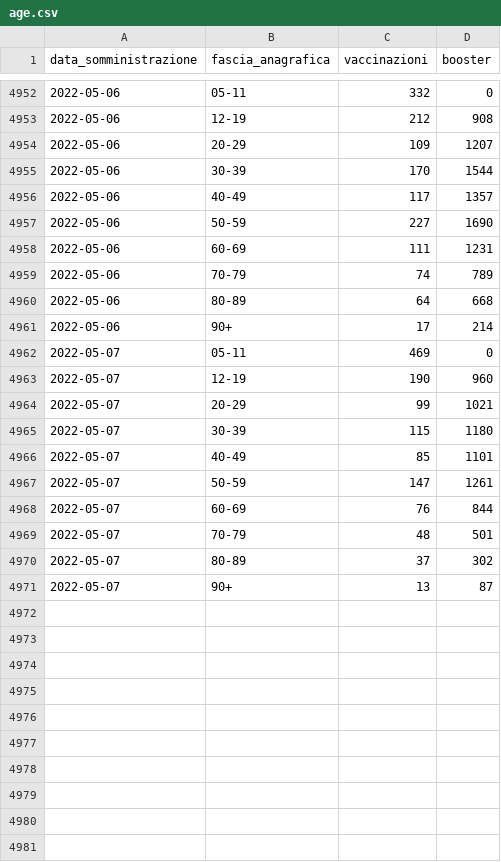
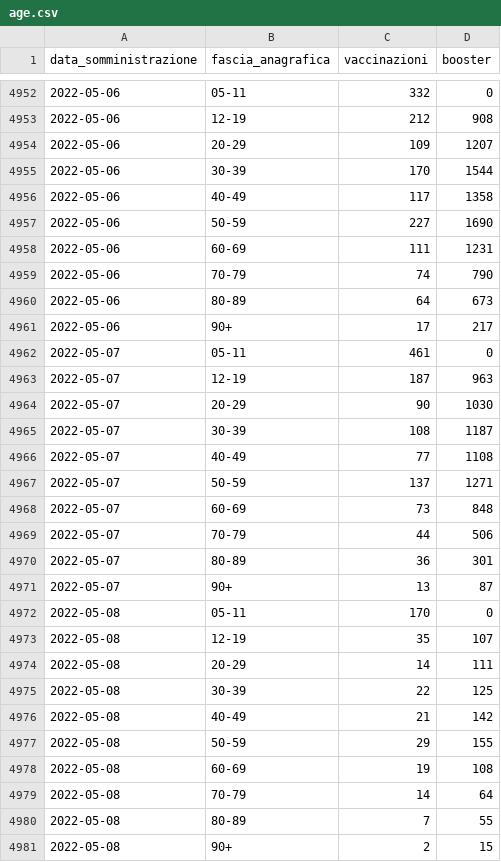
Before and after one commit to floatingpurr/ita-vax-analytics, a CSV file: data/00_ciclo_primario_e_booster/giorno/age.csv, drawn as a sheet; only a part is shown, gaps mark what is left out; the diff covers the shown part only.

```diff
--- a/data/00_ciclo_primario_e_booster/giorno/age.csv
+++ b/data/00_ciclo_primario_e_booster/giorno/age.csv
@@ -4955,17 +4955,27 @@ data_somministrazione,fascia_anagrafica,vaccinazioni,booster
 2022-05-06,30-39,170,1544
-2022-05-06,40-49,117,1357
+2022-05-06,40-49,117,1358
 2022-05-06,50-59,227,1690
 2022-05-06,60-69,111,1231
-2022-05-06,70-79,74,789
-2022-05-06,80-89,64,668
-2022-05-06,90+,17,214
-2022-05-07,05-11,469,0
-2022-05-07,12-19,190,960
-2022-05-07,20-29,99,1021
-2022-05-07,30-39,115,1180
-2022-05-07,40-49,85,1101
-2022-05-07,50-59,147,1261
-2022-05-07,60-69,76,844
-2022-05-07,70-79,48,501
-2022-05-07,80-89,37,302
+2022-05-06,70-79,74,790
+2022-05-06,80-89,64,673
+2022-05-06,90+,17,217
+2022-05-07,05-11,461,0
+2022-05-07,12-19,187,963
+2022-05-07,20-29,90,1030
+2022-05-07,30-39,108,1187
+2022-05-07,40-49,77,1108
+2022-05-07,50-59,137,1271
+2022-05-07,60-69,73,848
+2022-05-07,70-79,44,506
+2022-05-07,80-89,36,301
 2022-05-07,90+,13,87
+2022-05-08,05-11,170,0
+2022-05-08,12-19,35,107
+2022-05-08,20-29,14,111
+2022-05-08,30-39,22,125
+2022-05-08,40-49,21,142
+2022-05-08,50-59,29,155
+2022-05-08,60-69,19,108
+2022-05-08,70-79,14,64
+2022-05-08,80-89,7,55
+2022-05-08,90+,2,15
```
Also changed, not shown: 71 edited cells elsewhere in this file, data/00_ciclo_primario_e_booster/giorno/area.csv, data/00_ciclo_primario_e_booster/giorno_cumulativo/age.csv, 12 other files.
